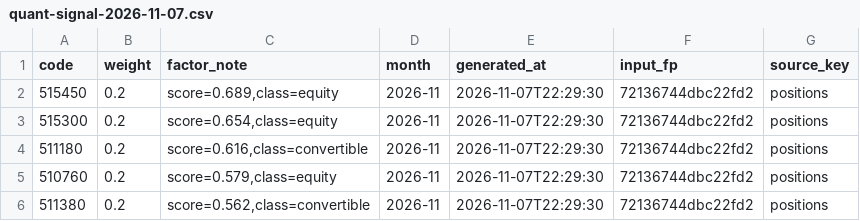
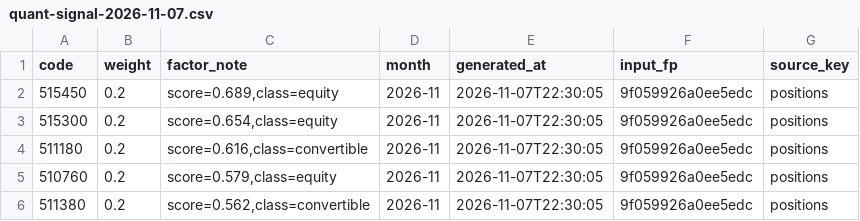
Before and after one commit to BigRain-11122/FluxGroup, a CSV file: cph4/fleet/queue-receipts/quant-signal-2026-11-07.csv, drawn as a sheet.

Commit message:
job(bigmoney-signal-2026-11-07): artifact [via bm-a]

```diff
--- a/cph4/fleet/queue-receipts/quant-signal-2026-11-07.csv
+++ b/cph4/fleet/queue-receipts/quant-signal-2026-11-07.csv
@@ -1,6 +1,6 @@
 code,weight,factor_note,month,generated_at,input_fp,source_key
-515450,0.2,"score=0.689,class=equity",2026-11,2026-11-07T22:29:30,72136744dbc22fd2,positions
-515300,0.2,"score=0.654,class=equity",2026-11,2026-11-07T22:29:30,72136744dbc22fd2,positions
-511180,0.2,"score=0.616,class=convertible",2026-11,2026-11-07T22:29:30,72136744dbc22fd2,positions
-510760,0.2,"score=0.579,class=equity",2026-11,2026-11-07T22:29:30,72136744dbc22fd2,positions
-511380,0.2,"score=0.562,class=convertible",2026-11,2026-11-07T22:29:30,72136744dbc22fd2,positions
+515450,0.2,"score=0.689,class=equity",2026-11,2026-11-07T22:30:05,9f059926a0ee5edc,positions
+515300,0.2,"score=0.654,class=equity",2026-11,2026-11-07T22:30:05,9f059926a0ee5edc,positions
+511180,0.2,"score=0.616,class=convertible",2026-11,2026-11-07T22:30:05,9f059926a0ee5edc,positions
+510760,0.2,"score=0.579,class=equity",2026-11,2026-11-07T22:30:05,9f059926a0ee5edc,positions
+511380,0.2,"score=0.562,class=convertible",2026-11,2026-11-07T22:30:05,9f059926a0ee5edc,positions
```
Also changed, not shown: 2 other files.
